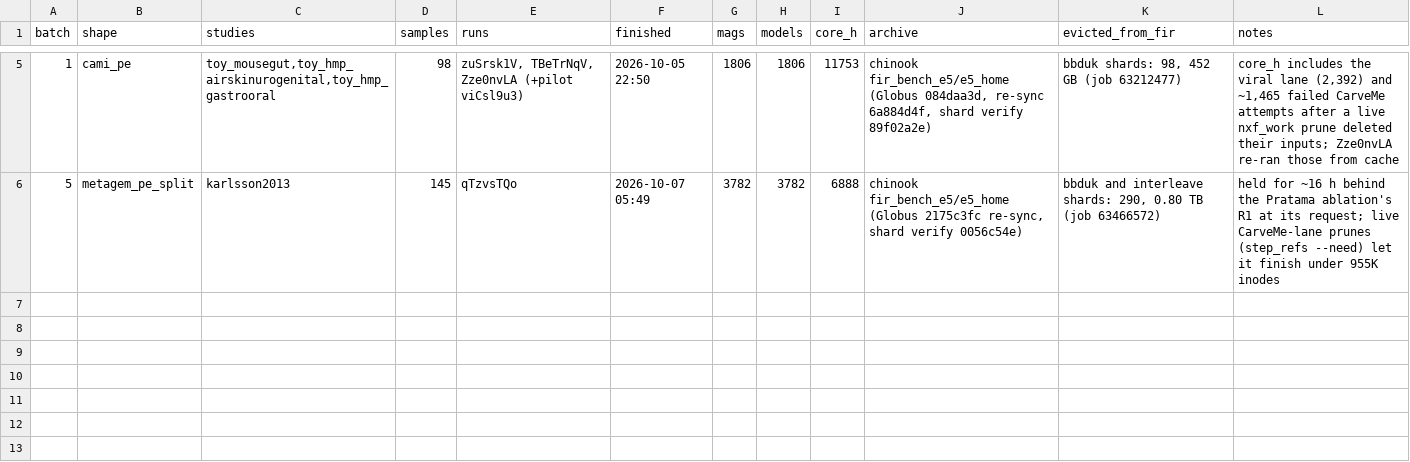
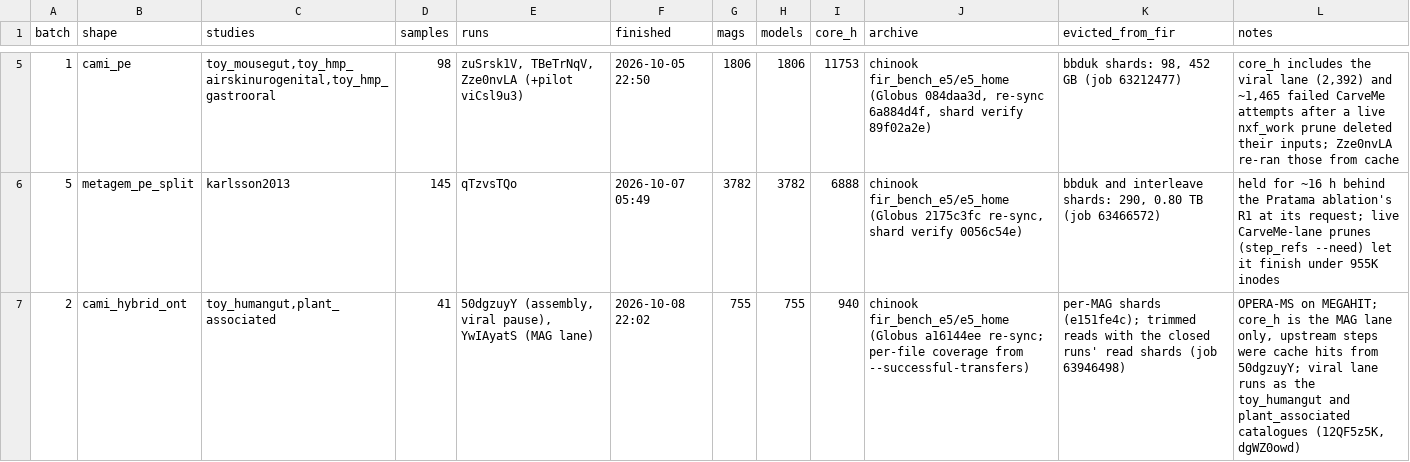
Before and after one commit to phy0x1a79ed/Metasmith, a TSV file: research/metasmith_benchmark/results/e5/batches.tsv, drawn as a sheet; only a part is shown, gaps mark what is left out.

```diff
--- a/research/metasmith_benchmark/results/e5/batches.tsv
+++ b/research/metasmith_benchmark/results/e5/batches.tsv
@@ -6 +6,2 @@ batch	shape	studies	samples	runs	finished	mags	models	core_h	archive	evicted_fro
 5	metagem_pe_split	karlsson2013	145	qTzvsTQo	2026-10-07 05:49	3782	3782	6888	chinook fir_bench_e5/e5_home (Globus 2175c3fc re-sync, shard verify 0056c54e)	bbduk and interleave shards: 290, 0.80 TB (job 63466572)	held for ~16 h behind the Pratama ablation's R1 at its request; live CarveMe-lane prunes (step_refs --need) let it finish under 955K inodes
+2	cami_hybrid_ont	toy_humangut,plant_associated	41	50dgzuyY (assembly, viral pause), YwIAyatS (MAG lane)	2026-10-08 22:02	755	755	940	chinook fir_bench_e5/e5_home (Globus a16144ee re-sync; per-file coverage from --successful-transfers)	per-MAG shards (e151fe4c); trimmed reads with the closed runs' read shards (job 63946498)	OPERA-MS on MEGAHIT; core_h is the MAG lane only, upstream steps were cache hits from 50dgzuyY; viral lane runs as the toy_humangut and plant_associated catalogues (12QF5z5K, dgWZ0owd)
```
Also changed, not shown: research/metasmith_benchmark/results/e5/cleanup.tsv.
